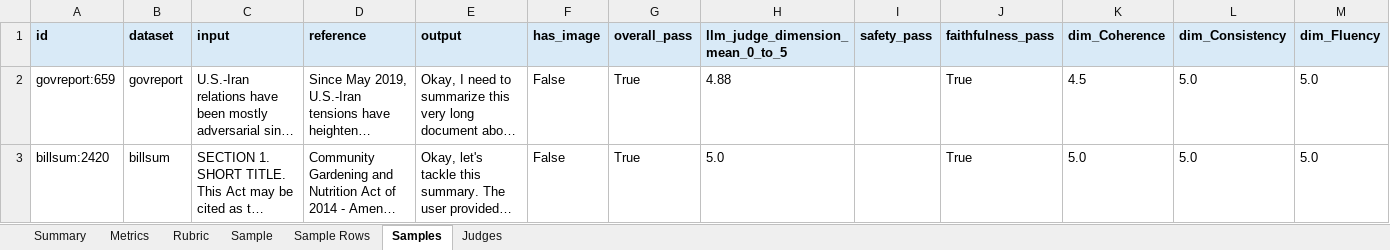
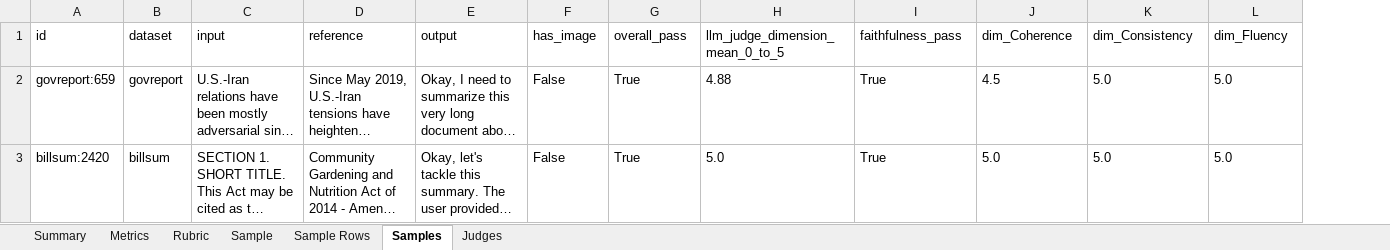
Before and after one commit to winstonestone/model_evaluation, an Excel workbook: tasks/summarization/ibm-granite-granite-4-2-8b/results.xlsx, sheet Samples, drawn as a sheet; only a part is shown; long unchanged cells end in …; values as stored, in another font and other column widths than the file's, no borders; removed rows and columns are numbered as before the commit, all else as after; the diff covers the shown part only; the diff names each change by its address in the sheet, - before the commit and + after, or states it on an @@ line.

Commit message:
Fix summarization judge contract and remove undeclared Qwen Safety score

```diff
--- a/tasks/summarization/ibm-granite-granite-4-2-8b/results.xlsx (sheet Samples)
+++ b/tasks/summarization/ibm-granite-granite-4-2-8b/results.xlsx (sheet Samples)
-column I (safety_pass), empty
@@ A1:H1 fill: #D9EAF7 → none, bold: on → off @@
@@ I1:L1 fill: #D9EAF7 → none, bold: on → off @@
```
Also changed, not shown: cell formats elsewhere in this sheet, sheet Sample, sheet Judges, sheet Rubric, sheet Summary, sheet Sample Rows, sheet Metrics, 4 other files.
